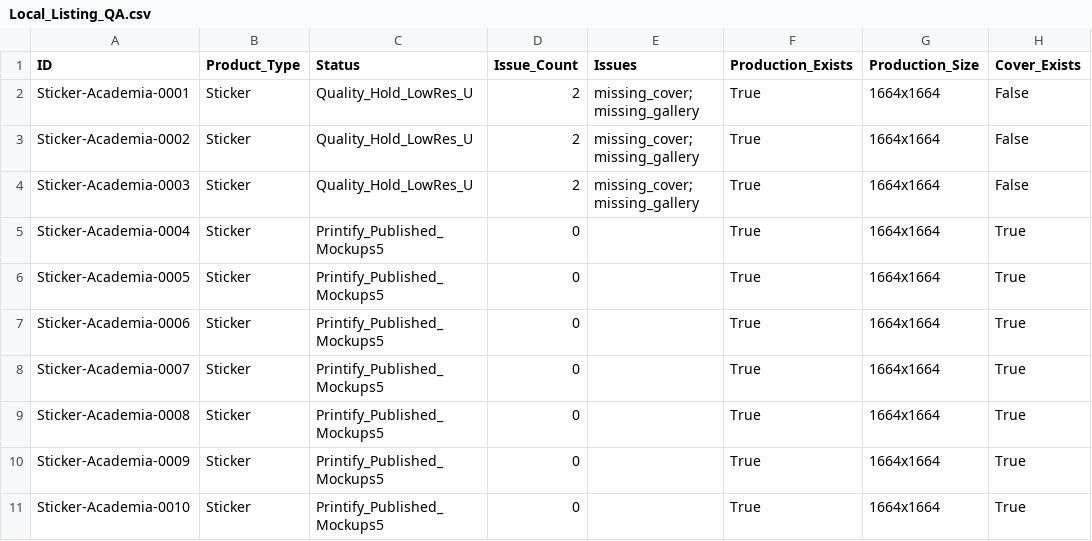
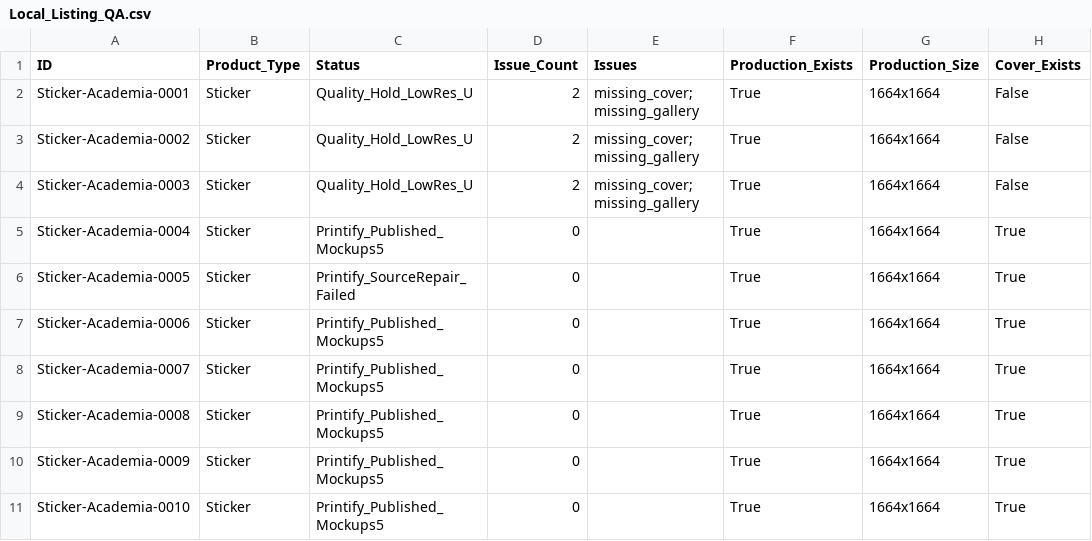
Before and after one commit to rexxu024-arch/Difi_auto_factory, a CSV file: Database/Local_Listing_QA.csv, drawn as a sheet; only a part is shown; the diff names each change by its address in the sheet, - before the commit and + after, or states it on an @@ line.

```diff
--- a/Database/Local_Listing_QA.csv
+++ b/Database/Local_Listing_QA.csv
-C6 (Status): Printify_Published_Mockups5
+C6 (Status): Printify_SourceRepair_Failed
```
Also changed, not shown: Database/Etsy_API_Status_Log.csv, Database/Factory_Autopilot_Action_Queue.csv, 20 other files.
